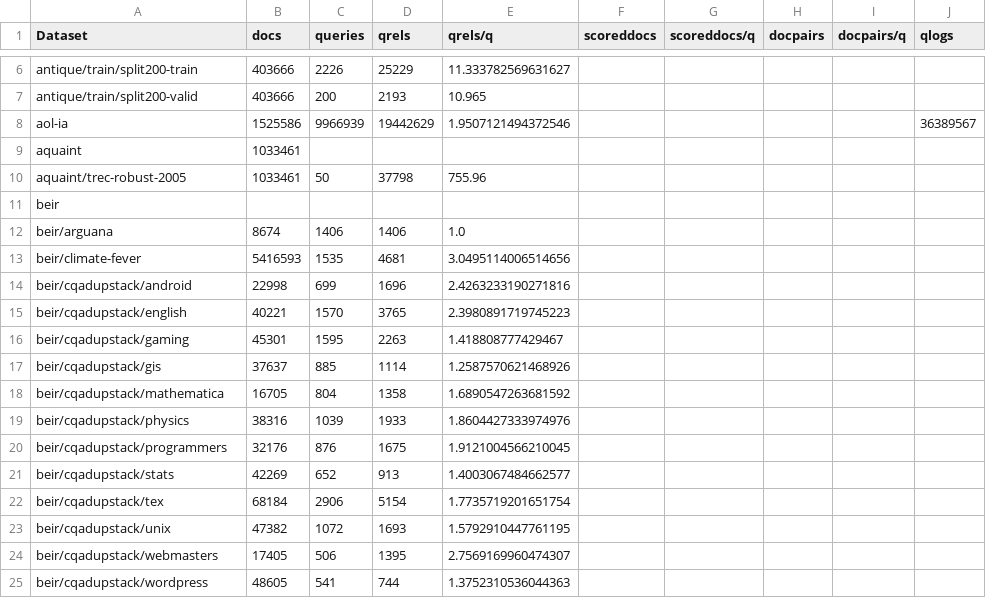
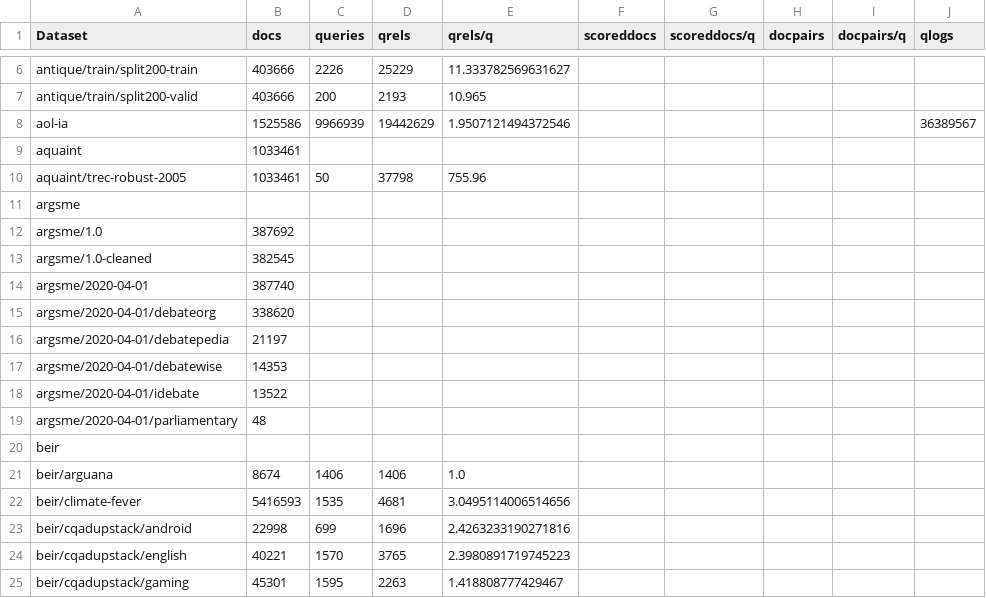
Before and after one commit to seanmacavaney/ir-datasets.com, a CSV file: docs/master/counts.csv, drawn as a sheet; only a part is shown, gaps mark what is left out; the shorter side is filled out with more unchanged rows.

Commit message:
updated argsme documentation & added clarifications about the source of msmarco-passage-v2 qrels.

```diff
--- a/docs/master/counts.csv
+++ b/docs/master/counts.csv
@@ -10,2 +10,11 @@ aquaint,1033461,,,,,,,,
 aquaint/trec-robust-2005,1033461,50,37798,755.96,,,,,
+argsme,,,,,,,,,
+argsme/1.0,387692,,,,,,,,
+argsme/1.0-cleaned,382545,,,,,,,,
+argsme/2020-04-01,387740,,,,,,,,
+argsme/2020-04-01/debateorg,338620,,,,,,,,
+argsme/2020-04-01/debatepedia,21197,,,,,,,,
+argsme/2020-04-01/debatewise,14353,,,,,,,,
+argsme/2020-04-01/idebate,13522,,,,,,,,
+argsme/2020-04-01/parliamentary,48,,,,,,,,
 beir,,,,,,,,,
```
Also changed, not shown: 4 other files.
